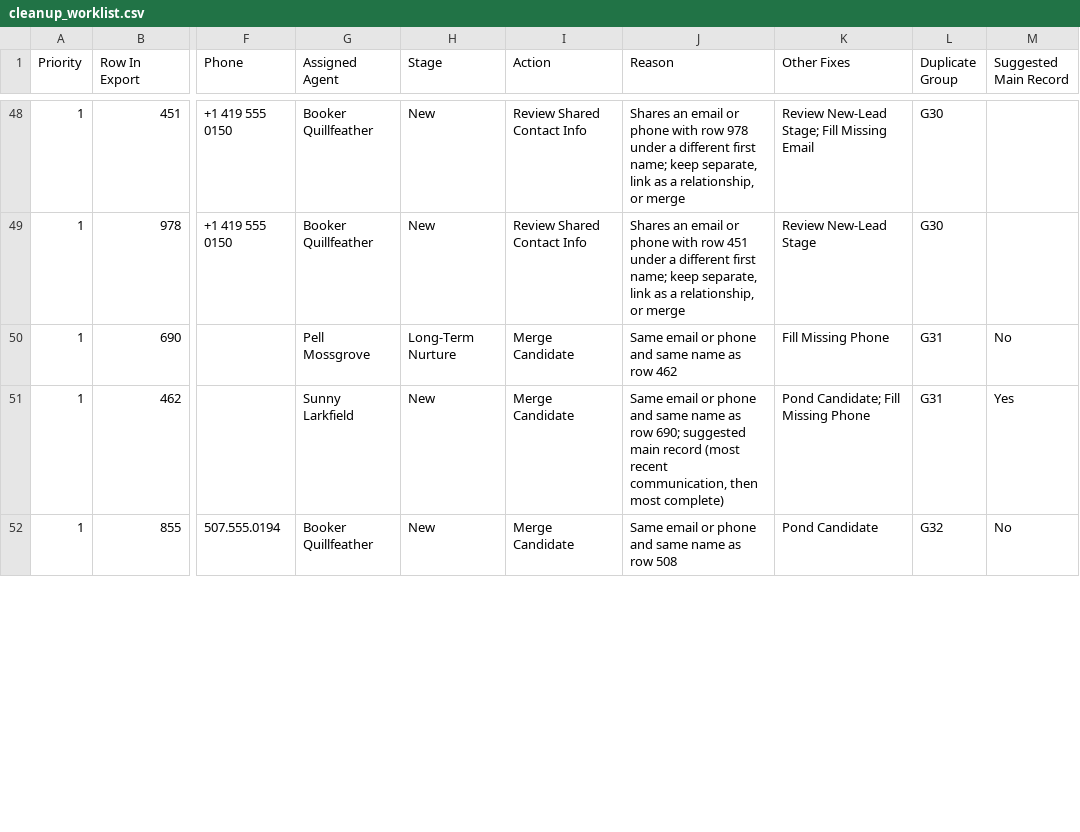
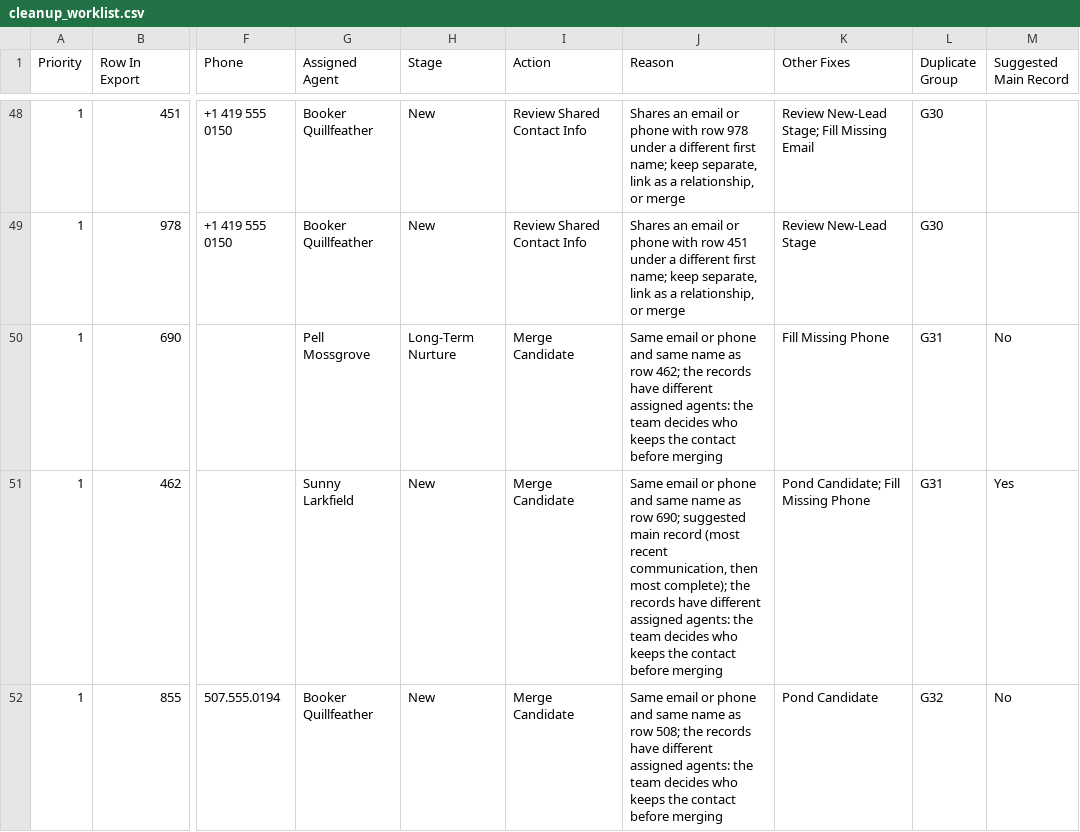
Before and after one commit to connor-leiva/amplified-impact-lms, a CSV file: skills/database-health-check/evals/runs/case-2/files/cleanup_worklist.csv, drawn as a sheet; only a part is shown, gaps mark what is left out; the diff covers the shown part only; the diff names each change by its address in the sheet, - before the commit and + after, or states it on an @@ line.

```diff
--- a/skills/database-health-check/evals/runs/case-2/files/cleanup_worklist.csv
+++ b/skills/database-health-check/evals/runs/case-2/files/cleanup_worklist.csv
-J50 (Reason): …as row 462
+J50 (Reason): …as row 462; the records have different assigned agents: the team decides who keeps the contact before merging
-J51 (Reason): …then most complete)
+J51 (Reason): …then most complete); the records have different assigned agents: the team decides who keeps the contact before merging
-J52 (Reason): …as row 508
+J52 (Reason): …as row 508; the records have different assigned agents: the team decides who keeps the contact before merging
```
Also changed, not shown: 51 edited cells elsewhere in this file, skills/database-health-check/evals/runs/case-3/files/cleanup_worklist.csv, skills/database-health-check/evals/runs/practice/files/cleanup_worklist.csv, 26 other files.
